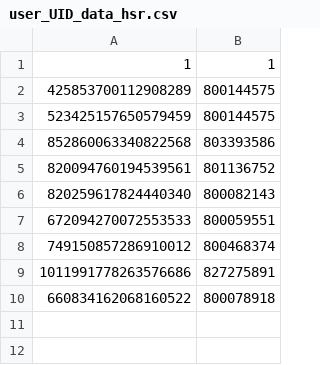
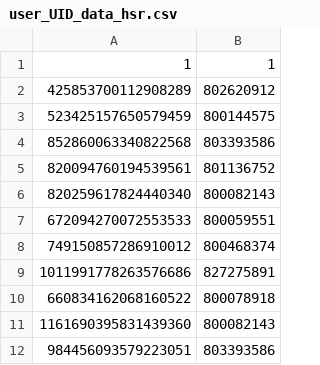
Before and after one commit to sumaa0219/genshin-Artifacter, a CSV file: assetData/user_UID_data_hsr.csv, drawn as a sheet.

```diff
--- a/assetData/user_UID_data_hsr.csv
+++ b/assetData/user_UID_data_hsr.csv
@@ -1,3 +1,3 @@
 1,1
-425853700112908289,800144575
+425853700112908289,802620912
 523425157650579459,800144575
@@ -10 +10,3 @@
 660834162068160522,800078918
+1161690395831439360,800082143
+984456093579223051,803393586
```
Also changed, not shown: assetData/user_UID_data.csv, 29 other files.
